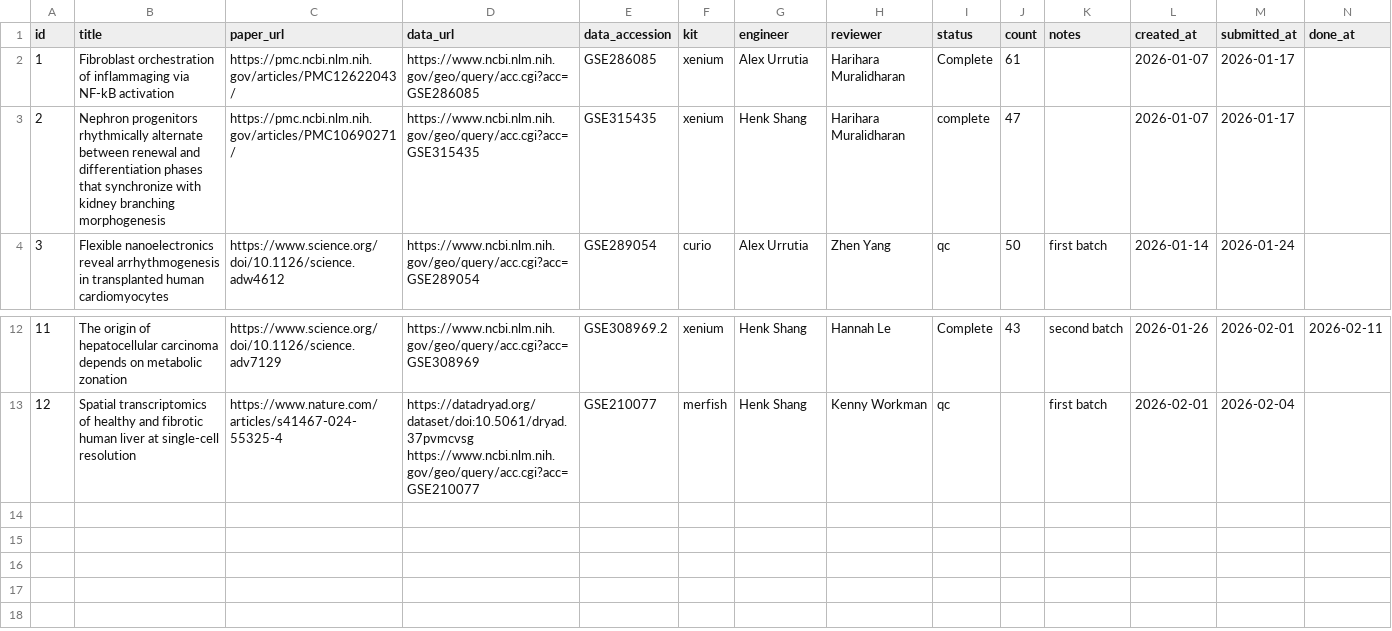
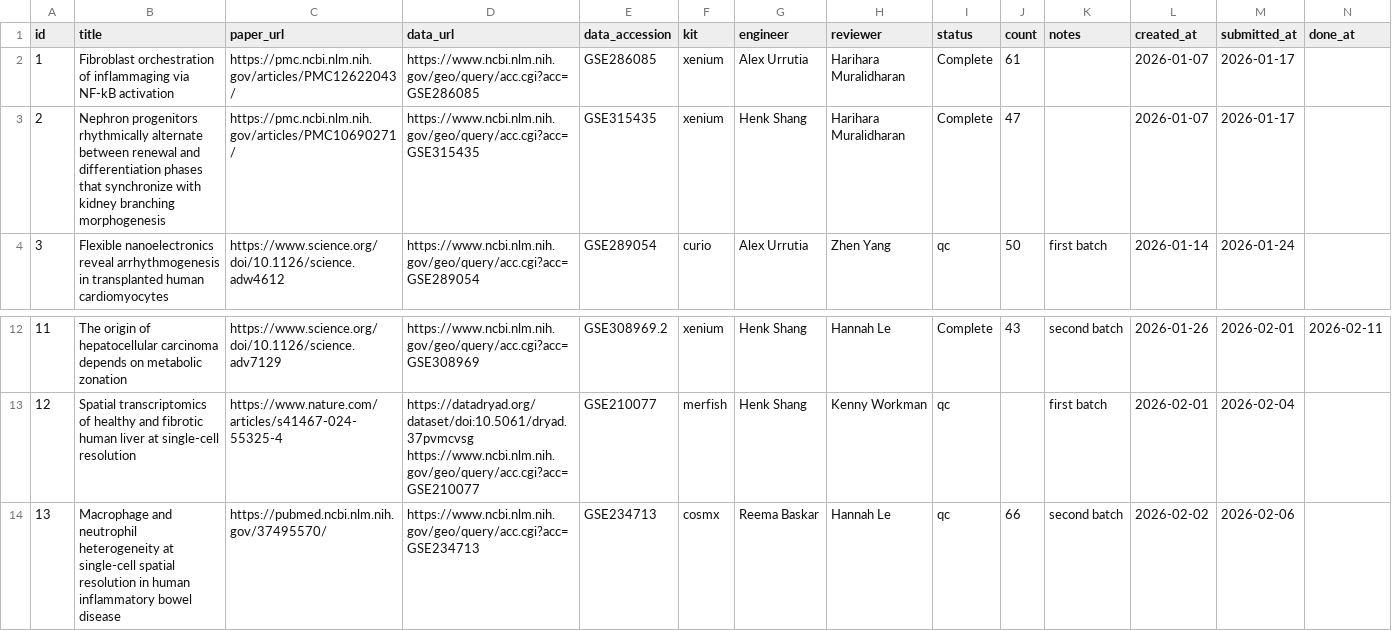
Before and after one commit to alfredoandere/evaluations_dashboard, a CSV file: public/submissions.csv, drawn as a sheet; only a part is shown, gaps mark what is left out.

```diff
--- a/public/submissions.csv
+++ b/public/submissions.csv
@@ -2,3 +2,3 @@ id,title,paper_url,data_url,data_accession,kit,engineer,reviewer,status,count,no
 1,Fibroblast orchestration of inflammaging via NF-kB activation,https://pmc.ncbi.nlm.nih.gov/articles/PMC12622043/,https://www.ncbi.nlm.nih.gov/geo/query/acc.cgi?acc=GSE286085,GSE286085,xenium,Alex Urrutia,Harihara Muralidharan,Complete,61,,2026-01-07,2026-01-17,
-2,Nephron progenitors rhythmically alternate between renewal and differentiation phases that synchronize with kidney branching morphogenesis,https://pmc.ncbi.nlm.nih.gov/articles/PMC10690271/,https://www.ncbi.nlm.nih.gov/geo/query/acc.cgi?acc=GSE315435,GSE315435,xenium,Henk Shang,Harihara Muralidharan,complete,47,,2026-01-07,2026-01-17,
+2,Nephron progenitors rhythmically alternate between renewal and differentiation phases that synchronize with kidney branching morphogenesis,https://pmc.ncbi.nlm.nih.gov/articles/PMC10690271/,https://www.ncbi.nlm.nih.gov/geo/query/acc.cgi?acc=GSE315435,GSE315435,xenium,Henk Shang,Harihara Muralidharan,Complete,47,,2026-01-07,2026-01-17,
 3,Flexible nanoelectronics reveal arrhythmogenesis in transplanted human cardiomyocytes,https://www.science.org/doi/10.1126/science.adw4612,https://www.ncbi.nlm.nih.gov/geo/query/acc.cgi?acc=GSE289054,GSE289054,curio,Alex Urrutia,Zhen Yang,qc,50,first batch,2026-01-14,2026-01-24,
@@ -13 +13,2 @@ id,title,paper_url,data_url,data_accession,kit,engineer,reviewer,status,count,no
 12,Spatial transcriptomics of healthy and fibrotic human liver at single-cell resolution,https://www.nature.com/articles/s41467-024-55325-4,https://datadryad.org/dataset/doi:10.5061/dryad.37pvmcvsg https://www.ncbi.nlm.nih.gov/geo/query/acc.cgi?acc=GSE210077,GSE210077 ,merfish,Henk Shang,Kenny Workman,qc,,first batch,2026-02-01,2026-02-04,
+13,Macrophage and neutrophil heterogeneity at single-cell spatial resolution in human inflammatory bowel disease,https://pubmed.ncbi.nlm.nih.gov/37495570/,https://www.ncbi.nlm.nih.gov/geo/query/acc.cgi?acc=GSE234713,GSE234713,cosmx,Reema Baskar,Hannah Le,qc,66,second batch,2026-02-02,2026-02-06,
```
Also changed, not shown: 1 other file.
